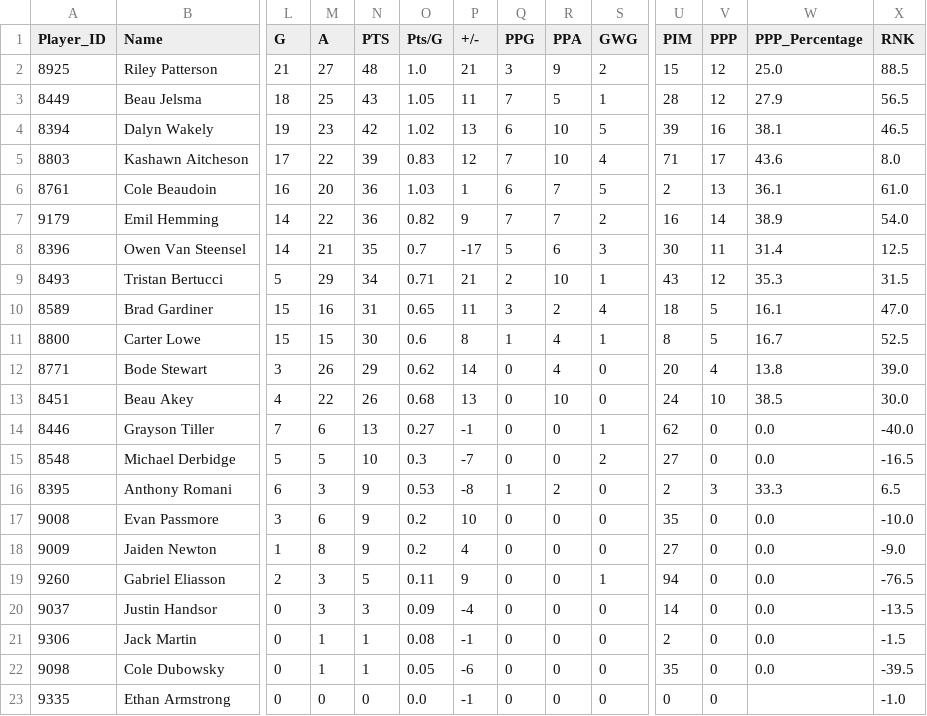
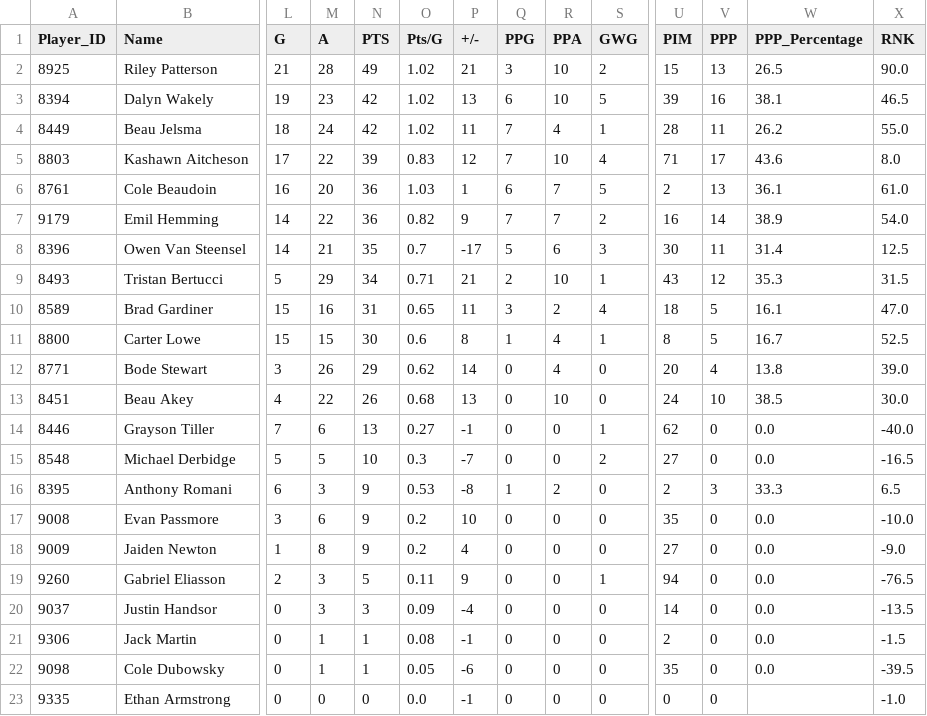
Before and after one commit to NoahCornish/ohlpredictor, a CSV file: docs/OHL_STATS/Barrie_Colts.csv, drawn as a sheet; only a part is shown, gaps mark what is left out; removed rows and columns are numbered as before the commit, all else as after; rows hold the shown columns only; the diff names each change by its address in the sheet, - before the commit and + after, or states it on an @@ line.

```diff
--- a/docs/OHL_STATS/Barrie_Colts.csv
+++ b/docs/OHL_STATS/Barrie_Colts.csv
-M2 (A): 27
+M2 (A): 28
-N2 (PTS): 48
+N2 (PTS): 49
-O2 (Pts/G): 1.0
+O2 (Pts/G): 1.02
-R2 (PPA): 9
+R2 (PPA): 10
-V2 (PPP): 12
+V2 (PPP): 13
-W2 (PPP_Percentage): 25.0
+W2 (PPP_Percentage): 26.5
-X2 (RNK): 88.5
+X2 (RNK): 90.0
-row 3: 8449 | Beau Jelsma | 18 | 25 | 43 | 1.05 | 11 | 7 | 5 | 1 | 28 | 12 | 27.9 | 56.5
+row 4: 8449 | Beau Jelsma | 18 | 24 | 42 | 1.02 | 11 | 7 | 4 | 1 | 28 | 11 | 26.2 | 55.0
```
Also changed, not shown: docs/OHL_STATS/Brampton_Steelheads.csv, docs/OHL_STATS/LeagueStats_2024_2025.csv, 13 other files.
